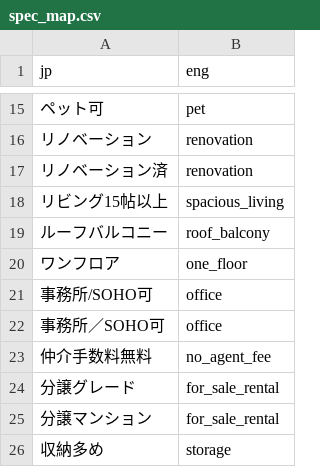
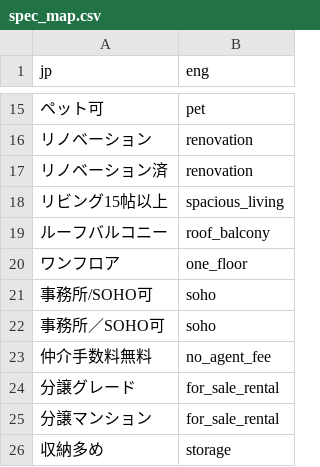
Before and after one commit to yulelog/tokyo_apartments, a CSV file: spec_map.csv, drawn as a sheet; only a part is shown, gaps mark what is left out.

Commit message:
update spec mapping

```diff
--- a/spec_map.csv
+++ b/spec_map.csv
@@ -20,4 +20,4 @@ jp,eng
 ワンフロア,one_floor
-事務所/SOHO可,office
-事務所／SOHO可,office
+事務所/SOHO可,soho
+事務所／SOHO可,soho
 仲介手数料無料,no_agent_fee
```
